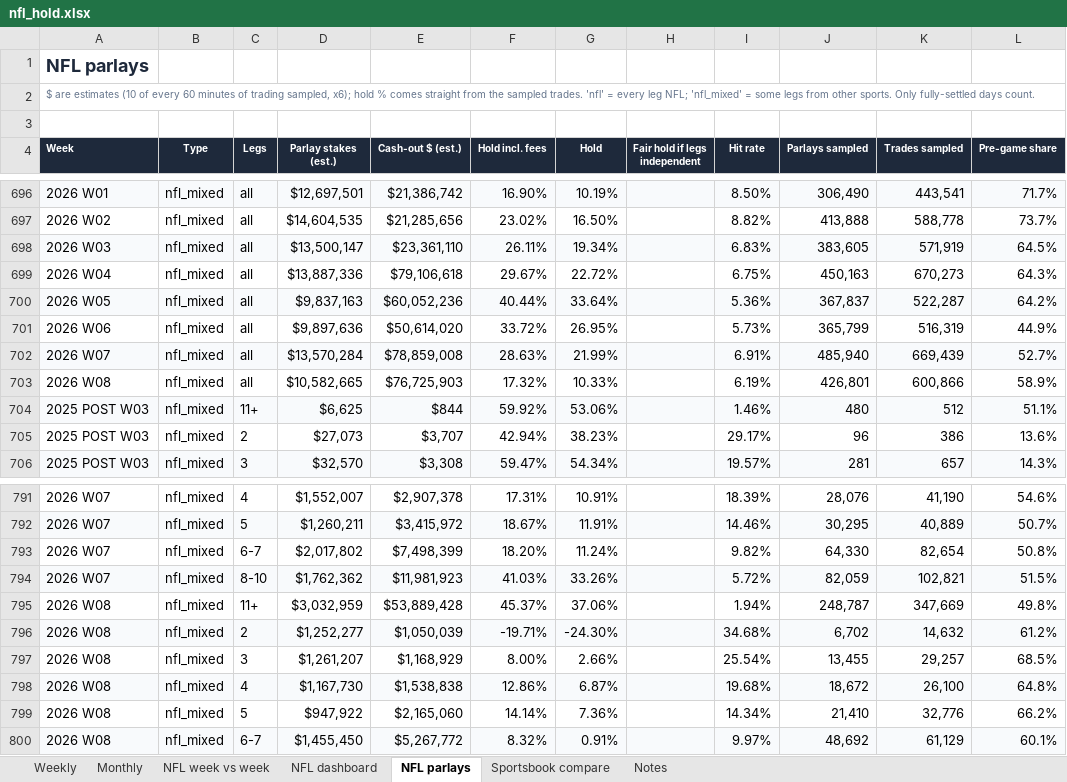
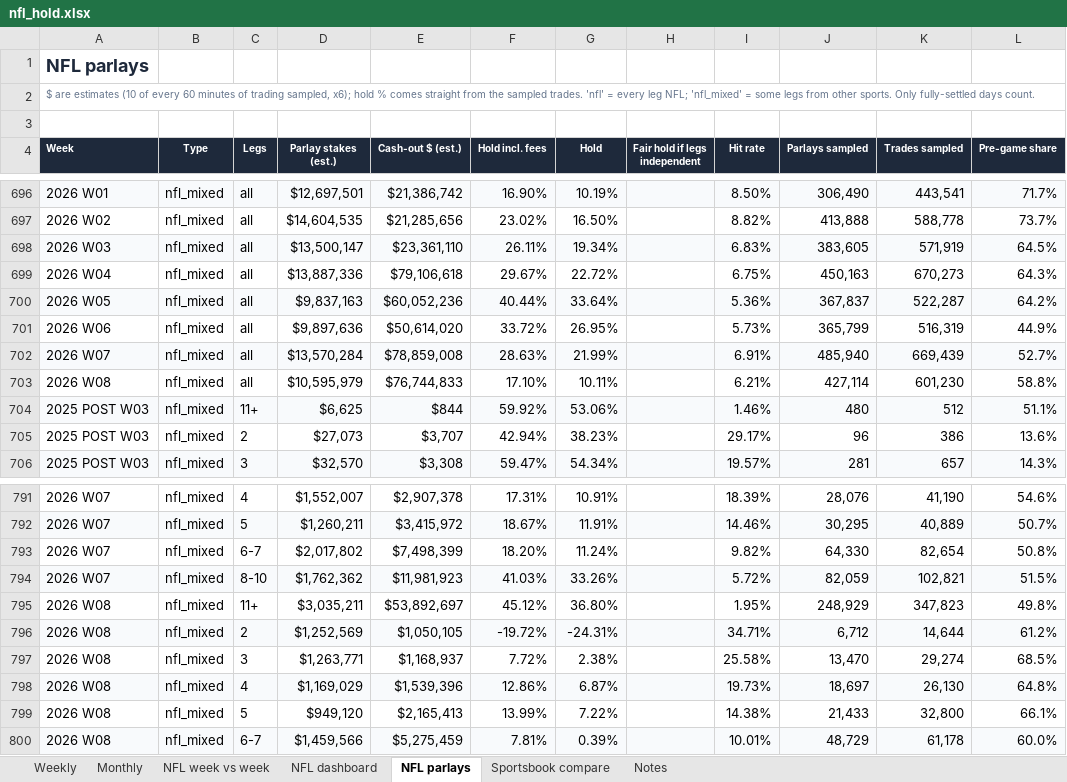
Before and after one commit to yager2/sports-volume, an Excel workbook: nfl_hold.xlsx, sheet NFL parlays, drawn as a sheet; only a part is shown, gaps mark what is left out; values as stored, in another font and other column widths than the file's, no borders; conditional formats not drawn; removed rows and columns are numbered as before the commit, all else as after; the diff covers the shown part only; the diff names each change by its address in the sheet, - before the commit and + after, or states it on an @@ line.

```diff
--- a/nfl_hold.xlsx (sheet NFL parlays)
+++ b/nfl_hold.xlsx (sheet NFL parlays)
-row 703: 2026 W08 | nfl_mixed | all | $10,582,665 | $76,725,903 | 17.32% | 10.33% |  | 6.19% | 426,801 | 600,866 | 58.9%
+row 703: 2026 W08 | nfl_mixed | all | $10,595,979 | $76,744,833 | 17.10% | 10.11% |  | 6.21% | 427,114 | 601,230 | 58.8%
-D795 (Parlay stakes (est.)): $3,032,959
+D795 (Parlay stakes (est.)): $3,035,211
-E795 (Cash-out $ (est.)): $53,889,428
+E795 (Cash-out $ (est.)): $53,892,697
-F795 (Hold incl. fees): 45.37%
+F795 (Hold incl. fees): 45.12%
-G795 (Hold): 37.06%
+G795 (Hold): 36.80%
-I795 (Hit rate): 1.94%
+I795 (Hit rate): 1.95%
-J795 (Parlays sampled): 248,787
+J795 (Parlays sampled): 248,929
-K795 (Trades sampled): 347,669
+K795 (Trades sampled): 347,823
-D796 (Parlay stakes (est.)): $1,252,277
+D796 (Parlay stakes (est.)): $1,252,569
-E796 (Cash-out $ (est.)): $1,050,039
+E796 (Cash-out $ (est.)): $1,050,105
-F796 (Hold incl. fees): -19.71%
+F796 (Hold incl. fees): -19.72%
-G796 (Hold): -24.30%
+G796 (Hold): -24.31%
-I796 (Hit rate): 34.68%
+I796 (Hit rate): 34.71%
-J796 (Parlays sampled): 6,702
+J796 (Parlays sampled): 6,712
-K796 (Trades sampled): 14,632
+K796 (Trades sampled): 14,644
-D797 (Parlay stakes (est.)): $1,261,207
+D797 (Parlay stakes (est.)): $1,263,771
-E797 (Cash-out $ (est.)): $1,168,929
+E797 (Cash-out $ (est.)): $1,168,937
-F797 (Hold incl. fees): 8.00%
+F797 (Hold incl. fees): 7.72%
-G797 (Hold): 2.66%
+G797 (Hold): 2.38%
-I797 (Hit rate): 25.54%
+I797 (Hit rate): 25.58%
-J797 (Parlays sampled): 13,455
+J797 (Parlays sampled): 13,470
-K797 (Trades sampled): 29,257
+K797 (Trades sampled): 29,274
-D798 (Parlay stakes (est.)): $1,167,730
+D798 (Parlay stakes (est.)): $1,169,029
-E798 (Cash-out $ (est.)): $1,538,838
+E798 (Cash-out $ (est.)): $1,539,396
-I798 (Hit rate): 19.68%
+I798 (Hit rate): 19.73%
-J798 (Parlays sampled): 18,672
+J798 (Parlays sampled): 18,697
-K798 (Trades sampled): 26,100
+K798 (Trades sampled): 26,130
-row 799: 2026 W08 | nfl_mixed | 5 | $947,922 | $2,165,060 | 14.14% | 7.36% |  | 14.34% | 21,410 | 32,776 | 66.2%
-row 800: 2026 W08 | nfl_mixed | 6-7 | $1,455,450 | $5,267,772 | 8.32% | 0.91% |  | 9.97% | 48,692 | 61,129 | 60.1%
+row 799: 2026 W08 | nfl_mixed | 5 | $949,120 | $2,165,413 | 13.99% | 7.22% |  | 14.38% | 21,433 | 32,800 | 66.1%
+row 800: 2026 W08 | nfl_mixed | 6-7 | $1,459,566 | $5,275,459 | 7.81% | 0.39% |  | 10.01% | 48,729 | 61,178 | 60.0%
```
Also changed, not shown: 1 added row, 1 removed row and 199 edited cells elsewhere in this sheet, sheet Monthly, sheet Weekly, sheet Notes, sheet NFL dashboard, 32 other files.
